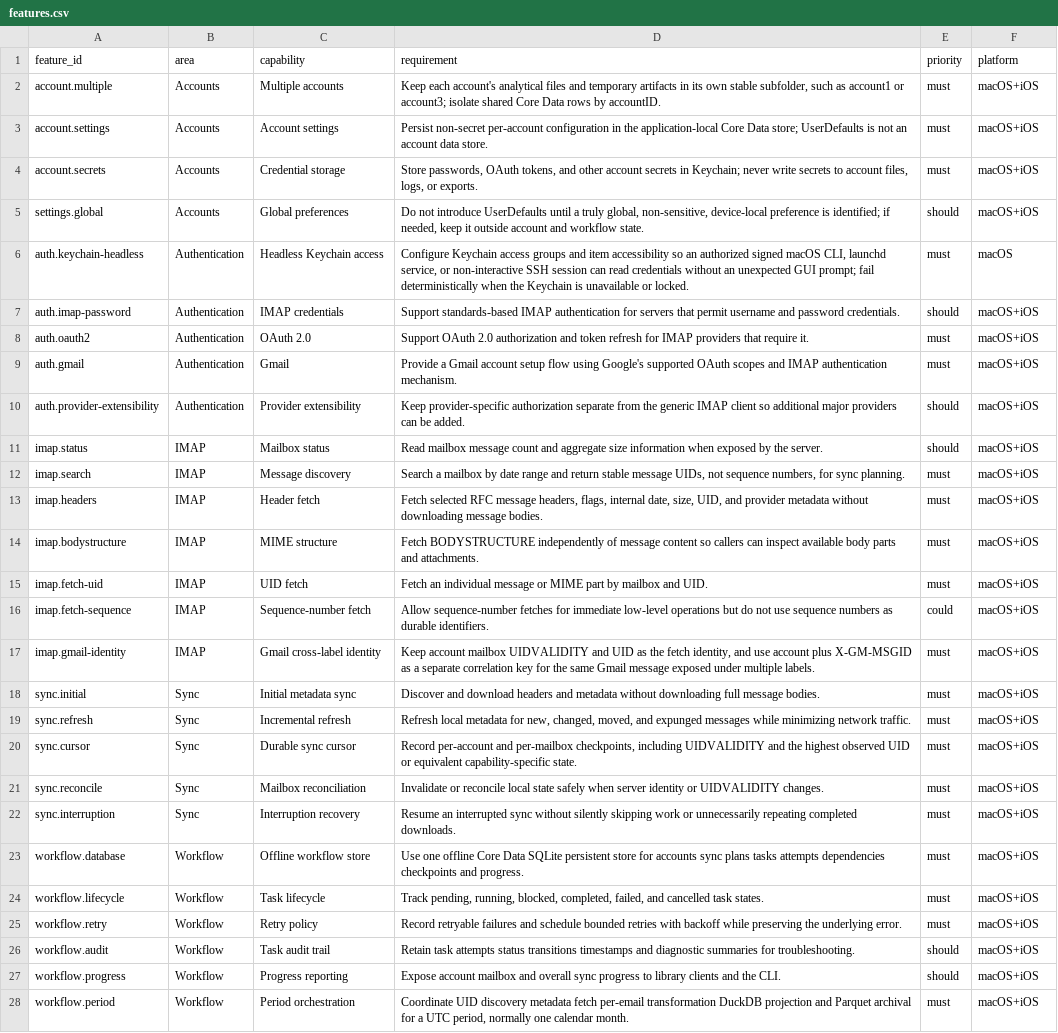
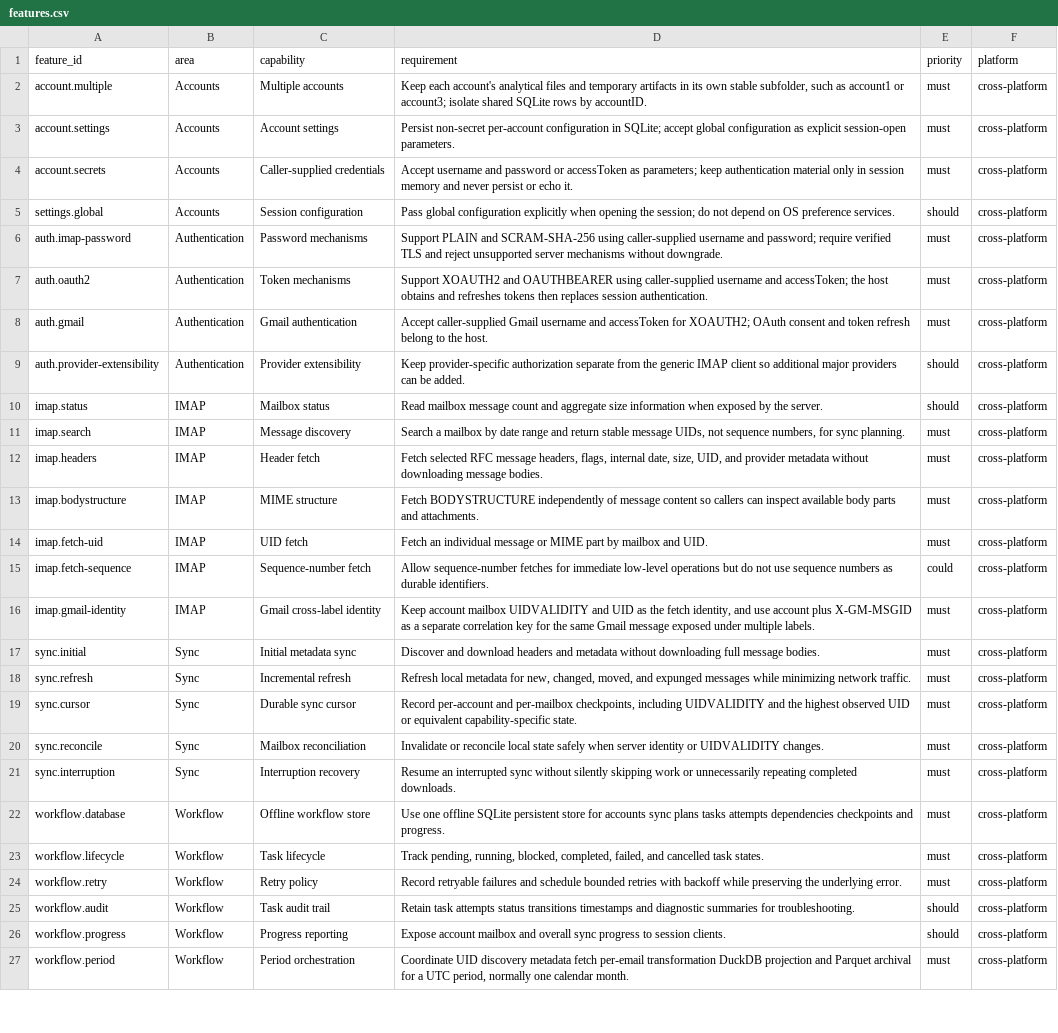
Before and after one commit to flarebyte/SeleneTide, a CSV file: doc/design-meta/examples/requirements/features.csv, drawn as a sheet; only a part is shown; removed rows and columns are numbered as before the commit, all else as after; the diff covers the shown part only; the diff names each change by its address in the sheet, - before the commit and + after, or states it on an @@ line.

```diff
--- a/doc/design-meta/examples/requirements/features.csv
+++ b/doc/design-meta/examples/requirements/features.csv
-D2 (requirement): …isolate shared Core Data rows by…
+D2 (requirement): …isolate shared SQLite rows by…
-F2:F5 (platform): macOS+iOS
+F2:F5 (platform): cross-platform
-D3 (requirement): …configuration in the application-local Core Data store; UserDefaults is not an account data store.
+D3 (requirement): …configuration in SQLite; accept global configuration as explicit session-open parameters.
-C4 (capability): Credential storage
+C4 (capability): Caller-supplied credentials
-D4 (requirement): Store passwords, OAuth tokens, and other account secrets in Keychain; never write secrets to account files, logs, or exports.
+D4 (requirement): Accept username and password or accessToken as parameters; keep authentication material only in session memory and never persist or echo it.
-C5 (capability): Global preferences
+C5 (capability): Session configuration
-D5 (requirement): Do not introduce UserDefaults until a truly global, non-sensitive, device-local preference is identified; if needed, keep it outside account and workflow state.
+D5 (requirement): Pass global configuration explicitly when opening the session; do not depend on OS preference services.
-row 6: auth.keychain-headless | Authentication | Headless Keychain access | Configure Keychain access groups and item accessibility so an authorized signed macOS CLI, launchd service, or non-interactive SSH session can read credentials without an unexpected GUI prompt; fail deterministically when the Keychain is unavailable or locked. | must | macOS
-C6 (capability): IMAP credentials
+C6 (capability): Password mechanisms
-D6 (requirement): Support standards-based IMAP authentication for servers that permit username and password credentials.
+D6 (requirement): Support PLAIN and SCRAM-SHA-256 using caller-supplied username and password; require verified TLS and reject unsupported server mechanisms without downgrade.
-E6 (priority): should
+E6 (priority): must
-F6:F27 (platform): macOS+iOS
+F6:F27 (platform): cross-platform
-C7 (capability): OAuth 2.0
+C7 (capability): Token mechanisms
-D7 (requirement): Support OAuth 2.0 authorization and token refresh for IMAP providers that require it.
+D7 (requirement): Support XOAUTH2 and OAUTHBEARER using caller-supplied username and accessToken; the host obtains and refreshes tokens then replaces session authentication.
-C8 (capability): Gmail
+C8 (capability): Gmail authentication
-D8 (requirement): Provide a Gmail account setup flow using Google's supported OAuth scopes and IMAP authentication mechanism.
+D8 (requirement): Accept caller-supplied Gmail username and accessToken for XOAUTH2; OAuth consent and token refresh belong to the host.
-D22 (requirement): …one offline Core Data SQLite persistent…
+D22 (requirement): …one offline SQLite persistent…
-D26 (requirement): …progress to library clients and the CLI.
+D26 (requirement): …progress to session clients.
```
Also changed, not shown: 3 added rows, 5 removed rows and 41 edited cells elsewhere in this file, doc/design-meta/examples/processing/email_processing_pipeline_rules.csv, doc/design-meta/examples/requirements/practical_use_cases.csv, 31 other files.
